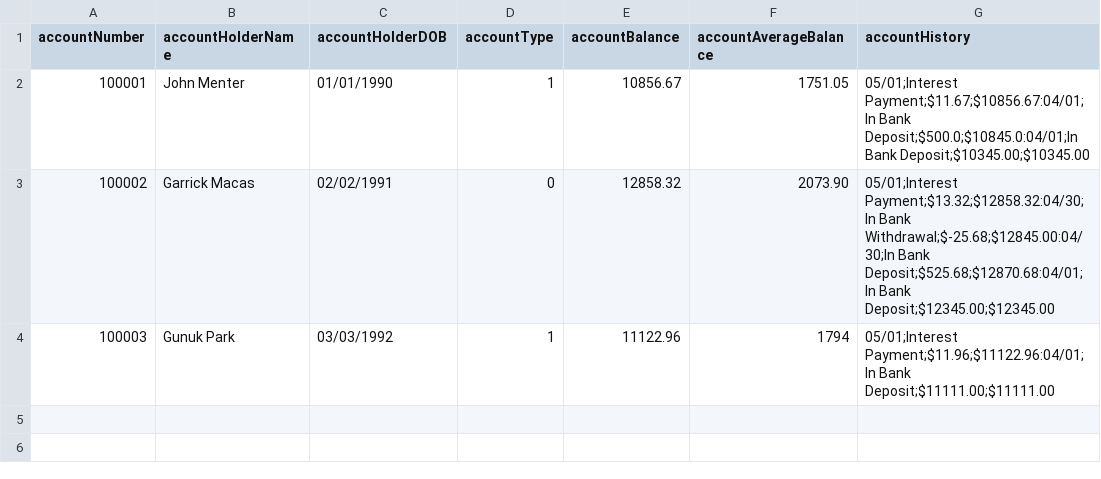
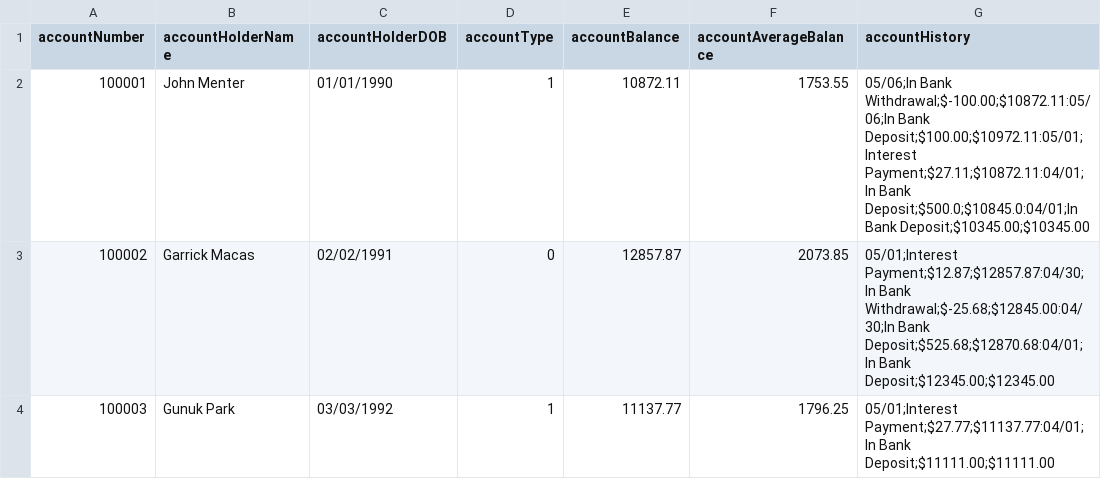
Before and after one commit to rickydanger/BankingFinanceApplication, a CSV file: Accounts/Accounts.csv, drawn as a sheet.

Commit message:
Corrected Interest Calculation
Updated interest payment to use the pre stored interest rates. Updated several comparative statements to ensure interest is calculated properly for savings accounts. Corrected the interest amounts for the previous month.

```diff
--- a/Accounts/Accounts.csv
+++ b/Accounts/Accounts.csv
@@ -1,4 +1,4 @@
 accountNumber,accountHolderName,accountHolderDOB,accountType,accountBalance,accountAverageBalance,accountHistory
-100001,John Menter,01/01/1990,1,10856.67,1751.05,05/01;Interest Payment;$11.67;$10856.67:04/01;In Bank Deposit;$500.0;$10845.0:04/01;In Bank Deposit;$10345.00;$10345.00
-100002,Garrick Macas,02/02/1991,0,12858.32,2073.90,05/01;Interest Payment;$13.32;$12858.32:04/30;In Bank Withdrawal;$-25.68;$12845.00:04/30;In Bank Deposit;$525.68;$12870.68:04/01;In Bank Deposit;$12345.00;$12345.00
-100003,Gunuk Park,03/03/1992,1,11122.96,1794,05/01;Interest Payment;$11.96;$11122.96:04/01;In Bank Deposit;$11111.00;$11111.00
+100001,John Menter,01/01/1990,1,10872.11,1753.55,05/06;In Bank Withdrawal;$-100.00;$10872.11:05/06;In Bank Deposit;$100.00;$10972.11:05/01;Interest Payment;$27.11;$10872.11:04/01;In Bank Deposit;$500.0;$10845.0:04/01;In Bank Deposit;$10345.00;$10345.00
+100002,Garrick Macas,02/02/1991,0,12857.87,2073.85,05/01;Interest Payment;$12.87;$12857.87:04/30;In Bank Withdrawal;$-25.68;$12845.00:04/30;In Bank Deposit;$525.68;$12870.68:04/01;In Bank Deposit;$12345.00;$12345.00
+100003,Gunuk Park,03/03/1992,1,11137.77,1796.25,05/01;Interest Payment;$27.77;$11137.77:04/01;In Bank Deposit;$11111.00;$11111.00
```
Also changed, not shown: 1 other file.
